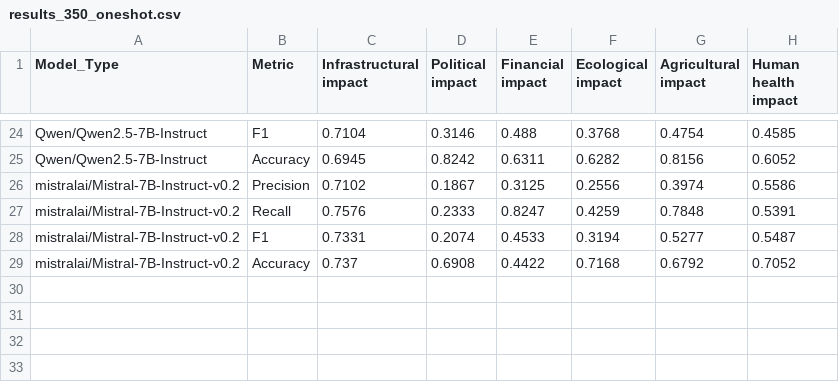
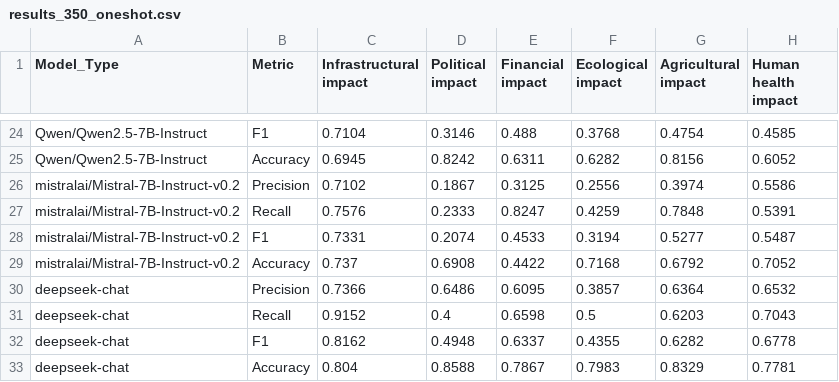
Before and after one commit to Michaelyya/WXImpactBench, a CSV file: results/output_csv/f1_recall_precision_impact-acc/results_350_oneshot.csv, drawn as a sheet; only a part is shown, gaps mark what is left out; the diff names each change by its address in the sheet, - before the commit and + after, or states it on an @@ line.

Commit message:
Update results_350_oneshot.csv with deepseek

```diff
--- a/results/output_csv/f1_recall_precision_impact-acc/results_350_oneshot.csv
+++ b/results/output_csv/f1_recall_precision_impact-acc/results_350_oneshot.csv
+row 30: deepseek-chat | Precision | 0.7366 | 0.6486 | 0.6095 | 0.3857 | 0.6364 | 0.6532
+row 31: deepseek-chat | Recall | 0.9152 | 0.4 | 0.6598 | 0.5 | 0.6203 | 0.7043
+row 32: deepseek-chat | F1 | 0.8162 | 0.4948 | 0.6337 | 0.4355 | 0.6282 | 0.6778
+row 33: deepseek-chat | Accuracy | 0.804 | 0.8588 | 0.7867 | 0.7983 | 0.8329 | 0.7781
```
